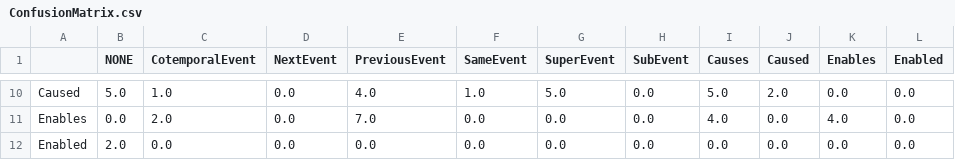
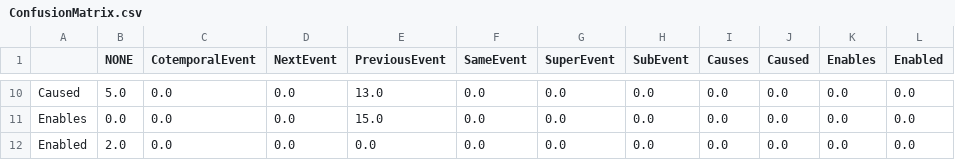
Before and after one commit to ajutscaria/CS224U, a CSV file: NLPCodeBase/out/ConfusionMatrix.csv, drawn as a sheet; only a part is shown, gaps mark what is left out; the diff covers the shown part only; the diff names each change by its address in the sheet, - before the commit and + after, or states it on an @@ line.

```diff
--- a/NLPCodeBase/out/ConfusionMatrix.csv
+++ b/NLPCodeBase/out/ConfusionMatrix.csv
-C10 (CotemporalEvent): 1.0
+C10 (CotemporalEvent): 0.0
-E10 (PreviousEvent): 4.0
+E10 (PreviousEvent): 13.0
-F10 (SameEvent): 1.0
+F10 (SameEvent): 0.0
-G10 (SuperEvent): 5.0
+G10 (SuperEvent): 0.0
-I10 (Causes): 5.0
+I10 (Causes): 0.0
-J10 (Caused): 2.0
+J10 (Caused): 0.0
-C11 (CotemporalEvent): 2.0
+C11 (CotemporalEvent): 0.0
-E11 (PreviousEvent): 7.0
+E11 (PreviousEvent): 15.0
-I11 (Causes): 4.0
+I11 (Causes): 0.0
-K11 (Enables): 4.0
+K11 (Enables): 0.0
```
Also changed, not shown: 55 edited cells elsewhere in this file, 19 other files.
